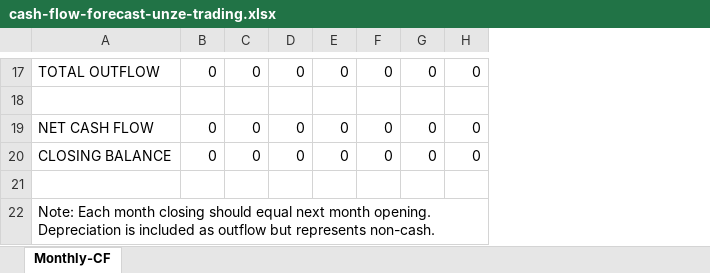
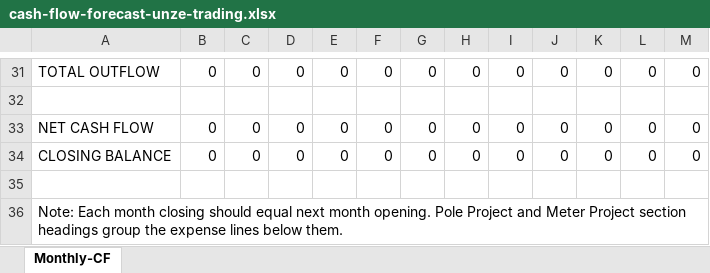
Before and after one commit to khuram1901/unze-cockpit, an Excel workbook: public/cash-flow-forecast-unze-trading.xlsx, sheet Monthly-CF, drawn as a sheet; only a part is shown, gaps mark what is left out; values as stored, in another font and other column widths than the file's, no borders; addresses are those after the commit; the diff covers the shown part only; the diff names each change by its address in the sheet, - before the commit and + after, or states it on an @@ line.

Commit message:
Cash flow forecast: proposed template structure, project sections, flow-type bug fix

```diff
--- a/public/cash-flow-forecast-unze-trading.xlsx (sheet Monthly-CF)
+++ b/public/cash-flow-forecast-unze-trading.xlsx (sheet Monthly-CF)
+column I, rows 31-34: 0 |  | 0 | 0
+column J, rows 31-34: 0 |  | 0 | 0
+column K, rows 31-34: 0 |  | 0 | 0
+column L, rows 31-34: 0 |  | 0 | 0
+column M, rows 31-34: 0 |  | 0 | 0
-A36: …month opening. Depreciation is included as outflow but represents non-cash.
+A36: …month opening. Pole Project and Meter Project section headings group the expense lines below them.
```
Also changed, not shown: 15 added rows, 1 removed row and 3 edited cells elsewhere in this sheet, formulas that keep their value, 2 other files.
